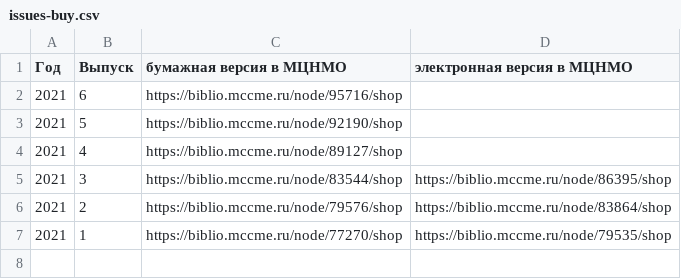
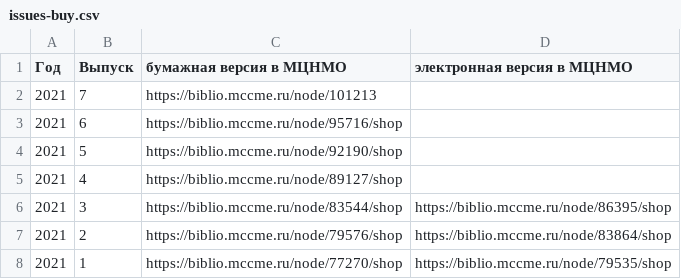
Before and after one commit to kvantik/hugo-kvantik, a CSV file: resources/csv/issues-buy.csv, drawn as a sheet.

```diff
--- a/resources/csv/issues-buy.csv
+++ b/resources/csv/issues-buy.csv
@@ -1,2 +1,3 @@
 Год,Выпуск,бумажная версия в МЦНМО,электронная версия в МЦНМО
+2021,7,https://biblio.mccme.ru/node/101213,
 2021,6,https://biblio.mccme.ru/node/95716/shop,
```
Also changed, not shown: resources/csv/issues.csv, 19 other files.
